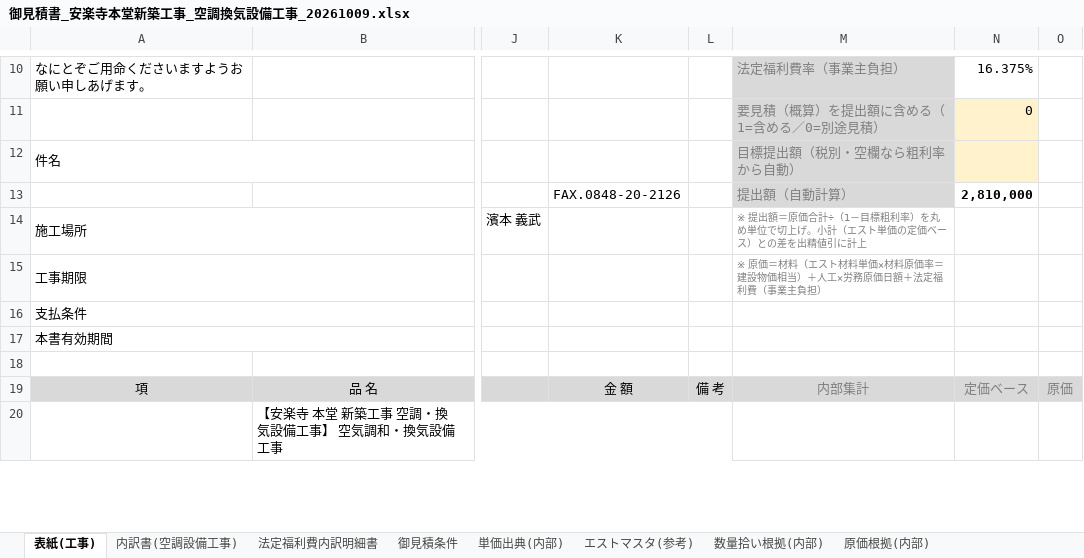
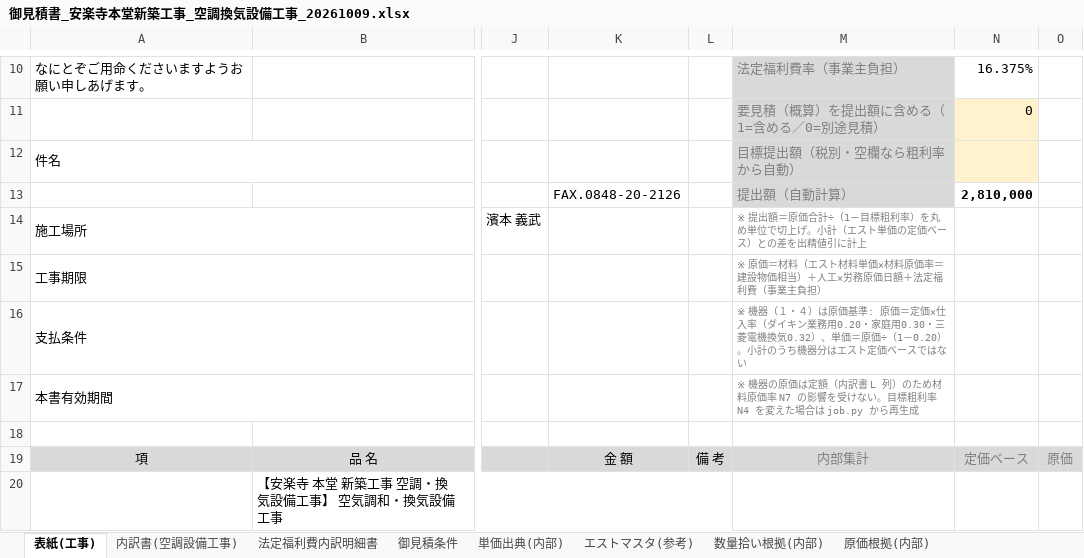
Before and after one commit to yoshitake10/sekkeisekisan, an Excel workbook: estimates/安楽寺本堂_空調換気設備工事/御見積書_安楽寺本堂新築工事_空調換気設備工事_20261009.xlsx, sheet 表紙(工事), drawn as a sheet; only a part is shown, gaps mark what is left out; values as stored, in another font and other column widths than the file's, no borders; the diff names each change by its address in the sheet, - before the commit and + after, or states it on an @@ line.

```diff
--- a/estimates/安楽寺本堂_空調換気設備工事/御見積書_安楽寺本堂新築工事_空調換気設備工事_20261009.xlsx (sheet 表紙(工事))
+++ b/estimates/安楽寺本堂_空調換気設備工事/御見積書_安楽寺本堂新築工事_空調換気設備工事_20261009.xlsx (sheet 表紙(工事))
-M16: (empty)
+M16: ※ 機器（１・４）は原価基準: 原価＝定価×仕入率（ダイキン業務用0.20・家庭用0.30・三菱電機換気0.32）、単価＝原価÷（1－0.20）。小計のうち機器分はエスト定価ベースではない
-M17: (empty)
+M17: ※ 機器の原価は定額（内訳書 L 列）のため材料原価率 N7 の影響を受けない。目標粗利率 N4 を変えた場合は job.py から再生成
```
Also changed, not shown: sheet 御見積条件, 5 other files.
